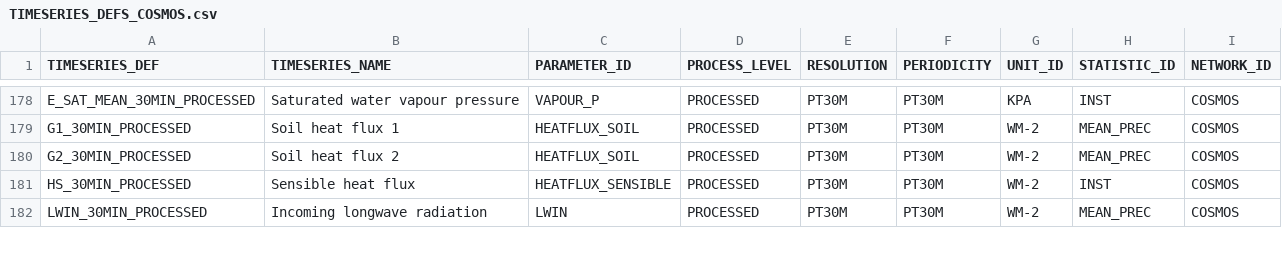
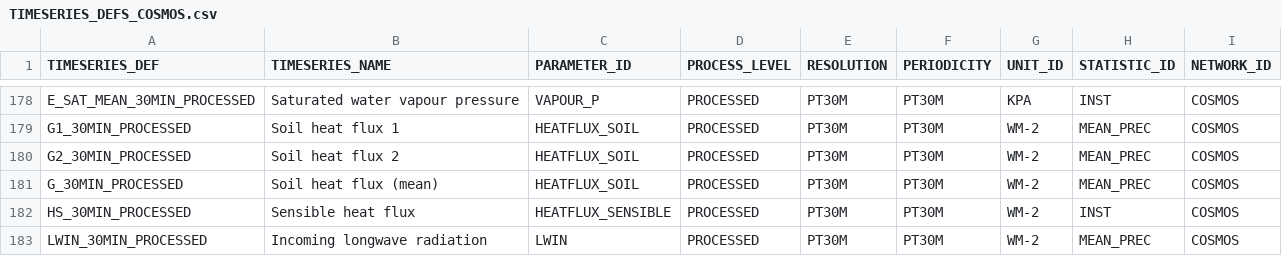
Before and after one commit to NERC-CEH/fdri-discovery, a CSV file: sample_data/src/TIMESERIES_DEFS_COSMOS.csv, drawn as a sheet; only a part is shown, gaps mark what is left out.

```diff
--- a/sample_data/src/TIMESERIES_DEFS_COSMOS.csv
+++ b/sample_data/src/TIMESERIES_DEFS_COSMOS.csv
@@ -180,2 +180,3 @@ G1_30MIN_PROCESSED,Soil heat flux 1 ,HEATFLUX_SOIL,PROCESSED,PT30M,PT30M,WM-2,ME
 G2_30MIN_PROCESSED,Soil heat flux 2,HEATFLUX_SOIL,PROCESSED,PT30M,PT30M,WM-2,MEAN_PREC,COSMOS
+G_30MIN_PROCESSED,Soil heat flux (mean),HEATFLUX_SOIL,PROCESSED,PT30M,PT30M,WM-2,MEAN_PREC,COSMOS
 HS_30MIN_PROCESSED,Sensible heat flux,HEATFLUX_SENSIBLE,PROCESSED,PT30M,PT30M,WM-2,INST,COSMOS
```
Also changed, not shown: 2 other files.
